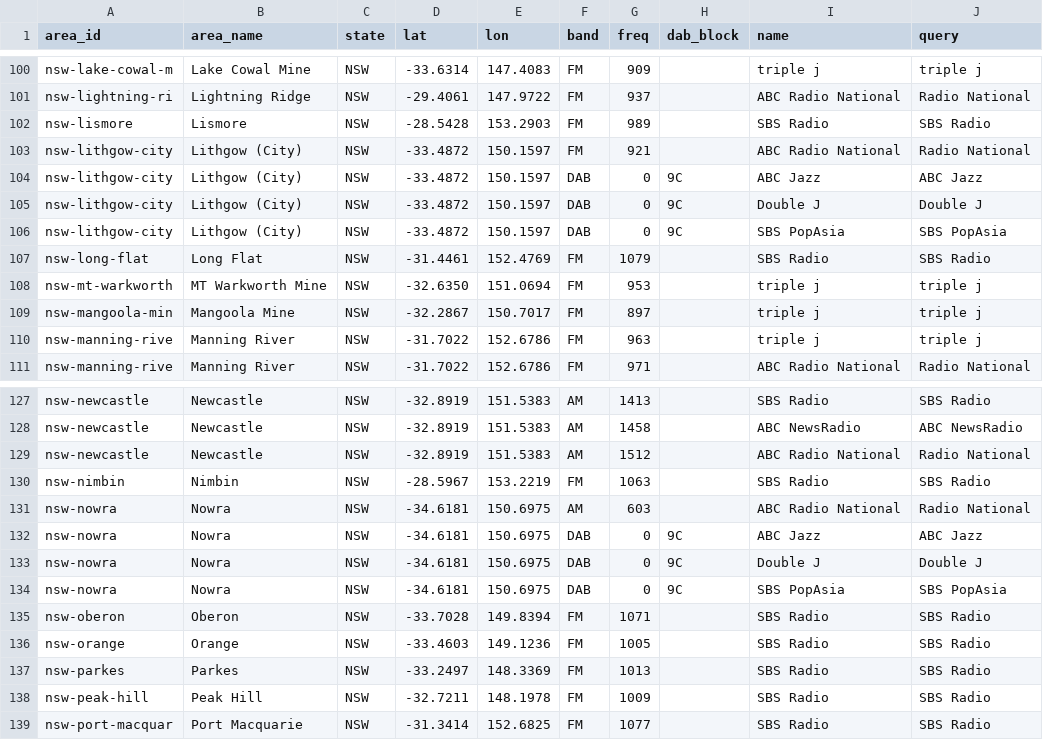
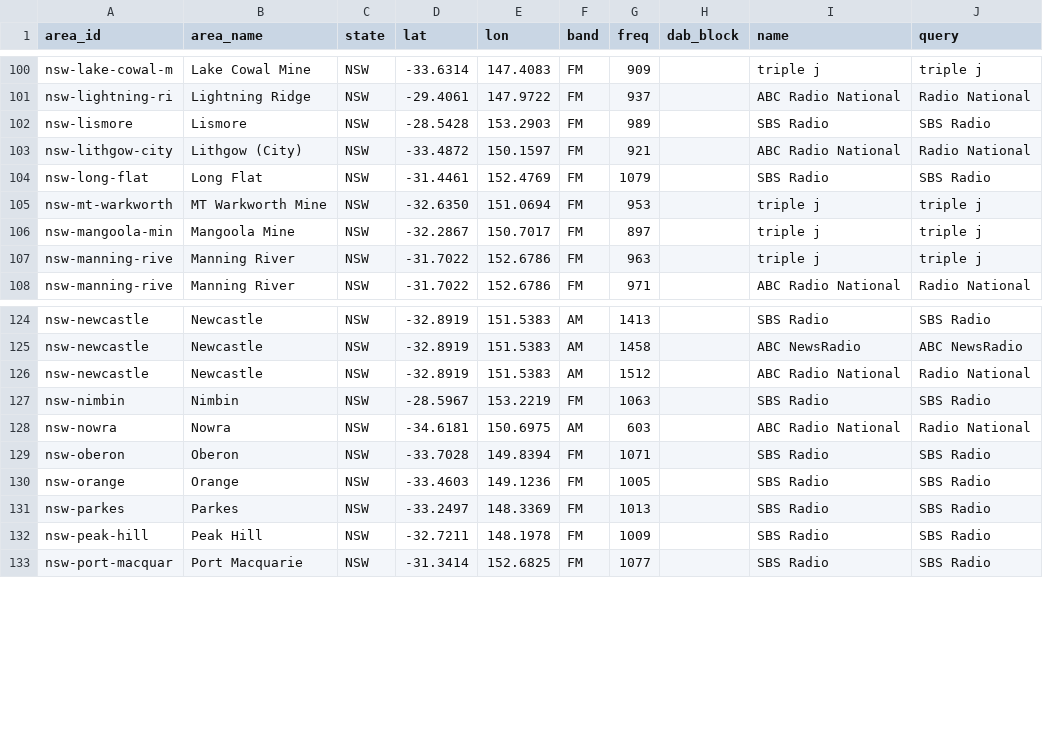
Before and after one commit to wfsyd/passport-os, a CSV file: third_party/au-radio/stations.csv, drawn as a sheet; only a part is shown, gaps mark what is left out; the diff names each change by its address in the sheet, - before the commit and + after, or states it on an @@ line.

```diff
--- a/third_party/au-radio/stations.csv
+++ b/third_party/au-radio/stations.csv
-row 104: nsw-lithgow-city | Lithgow (City) | NSW | -33.4872 | 150.1597 | DAB | 0 | 9C | ABC Jazz | ABC Jazz
-row 105: nsw-lithgow-city | Lithgow (City) | NSW | -33.4872 | 150.1597 | DAB | 0 | 9C | Double J | Double J
-row 106: nsw-lithgow-city | Lithgow (City) | NSW | -33.4872 | 150.1597 | DAB | 0 | 9C | SBS PopAsia | SBS PopAsia
-row 132: nsw-nowra | Nowra | NSW | -34.6181 | 150.6975 | DAB | 0 | 9C | ABC Jazz | ABC Jazz
-row 133: nsw-nowra | Nowra | NSW | -34.6181 | 150.6975 | DAB | 0 | 9C | Double J | Double J
-row 134: nsw-nowra | Nowra | NSW | -34.6181 | 150.6975 | DAB | 0 | 9C | SBS PopAsia | SBS PopAsia
```
Also changed, not shown: 5 other files.
